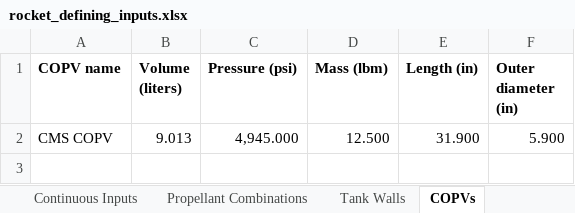
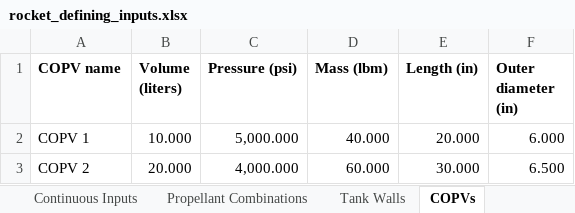
Before and after one commit to Purdue-Space-Program/PSPL_Rocket_4_Sizing, an Excel workbook: data/inputs/rocket_defining_inputs.xlsx, sheet COPVs, drawn as a sheet; values as stored, in another font and other column widths than the file's, no borders; removed rows and columns are numbered as before the commit, all else as after; the diff names each change by its address in the sheet, - before the commit and + after, or states it on an @@ line.

```diff
--- a/data/inputs/rocket_defining_inputs.xlsx (sheet COPVs)
+++ b/data/inputs/rocket_defining_inputs.xlsx (sheet COPVs)
-row 2: CMS COPV | 9.013 | 4,945.000 | 12.500 | 31.900 | 5.900
+row 2: COPV 1 | 10.000 | 5,000.000 | 40.000 | 20.000 | 6.000
+row 3: COPV 2 | 20.000 | 4,000.000 | 60.000 | 30.000 | 6.500
```
Also changed, not shown: sheet Propellant Combinations, sheet Continuous Inputs, sheet Tank Walls, 1 other file.
